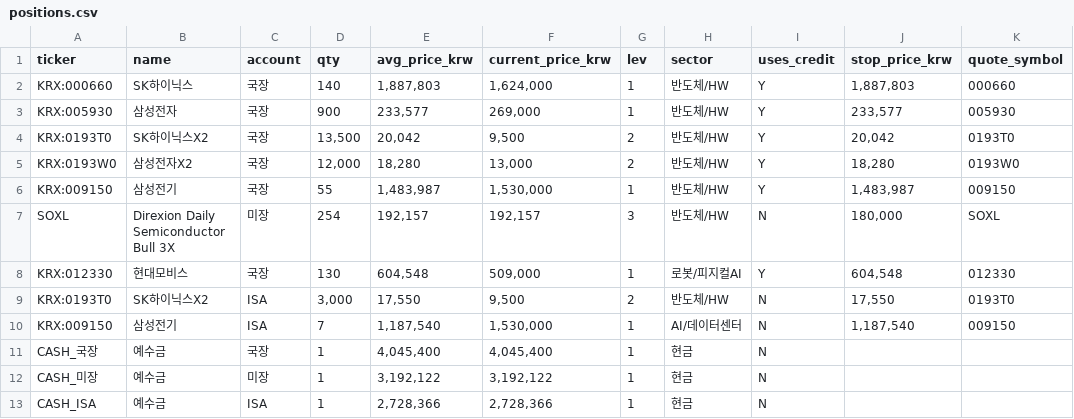
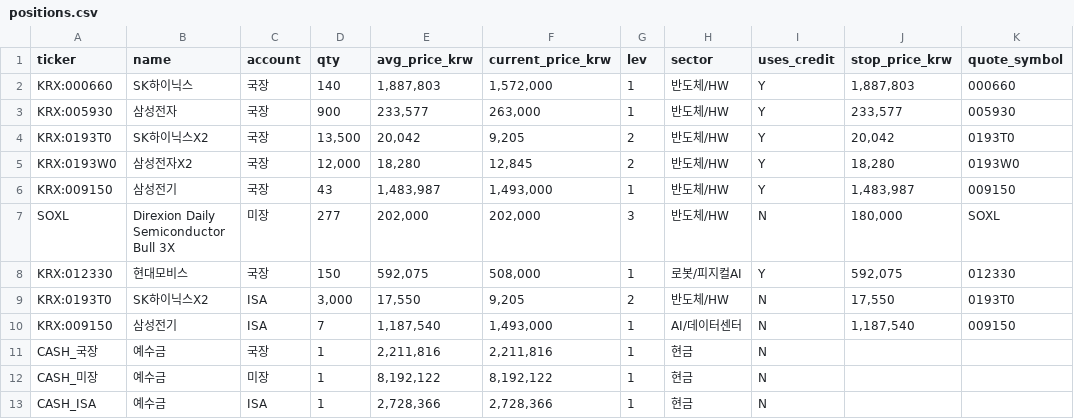
Before and after one commit to andynet2014-sudo/Github-Repository-1, a CSV file: mtm-dashboard/data/positions.csv, drawn as a sheet; only a part is shown; the diff names each change by its address in the sheet, - before the commit and + after, or states it on an @@ line.

```diff
--- a/mtm-dashboard/data/positions.csv
+++ b/mtm-dashboard/data/positions.csv
-F2 (current_price_krw): 1,624,000
+F2 (current_price_krw): 1,572,000
-F3 (current_price_krw): 269,000
+F3 (current_price_krw): 263,000
-F4 (current_price_krw): 9,500
+F4 (current_price_krw): 9,205
-F5 (current_price_krw): 13,000
+F5 (current_price_krw): 12,845
-D6 (qty): 55
+D6 (qty): 43
-F6 (current_price_krw): 1,530,000
+F6 (current_price_krw): 1,493,000
-D7 (qty): 254
+D7 (qty): 277
-E7 (avg_price_krw): 192,157
+E7 (avg_price_krw): 202,000
-F7 (current_price_krw): 192,157
+F7 (current_price_krw): 202,000
-D8 (qty): 130
+D8 (qty): 150
-E8 (avg_price_krw): 604,548
+E8 (avg_price_krw): 592,075
-F8 (current_price_krw): 509,000
+F8 (current_price_krw): 508,000
-J8 (stop_price_krw): 604,548
+J8 (stop_price_krw): 592,075
-F9 (current_price_krw): 9,500
+F9 (current_price_krw): 9,205
-F10 (current_price_krw): 1,530,000
+F10 (current_price_krw): 1,493,000
-E11 (avg_price_krw): 4,045,400
+E11 (avg_price_krw): 2,211,816
-F11 (current_price_krw): 4,045,400
+F11 (current_price_krw): 2,211,816
-E12 (avg_price_krw): 3,192,122
+E12 (avg_price_krw): 8,192,122
-F12 (current_price_krw): 3,192,122
+F12 (current_price_krw): 8,192,122
```
Also changed, not shown: mtm-dashboard/data/daily.csv, mtm-dashboard/data/positions_history.csv, 2 other files.
